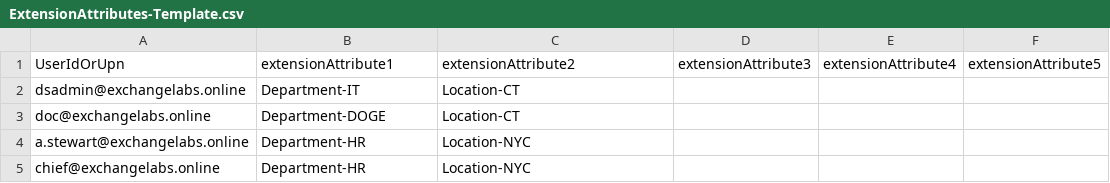
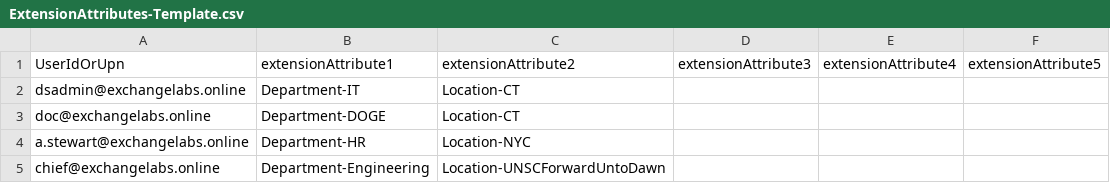
Before and after one commit to dylanstetts/Update-ExtensionAttributes, a CSV file: ExtensionAttributes-Template.csv, drawn as a sheet; only a part is shown; the diff names each change by its address in the sheet, - before the commit and + after, or states it on an @@ line.

Commit message:
Update repository structure and template
- Rename README-CSV-Template.md to README.md for better GitHub display
- Update ExtensionAttributes-Template.csv with improvements

```diff
--- a/ExtensionAttributes-Template.csv
+++ b/ExtensionAttributes-Template.csv
-B5: Department-HR
+B5: Department-Engineering
-C5: Location-NYC
+C5: Location-UNSCForwardUntoDawn
```
Also changed, not shown: 1 other file.
